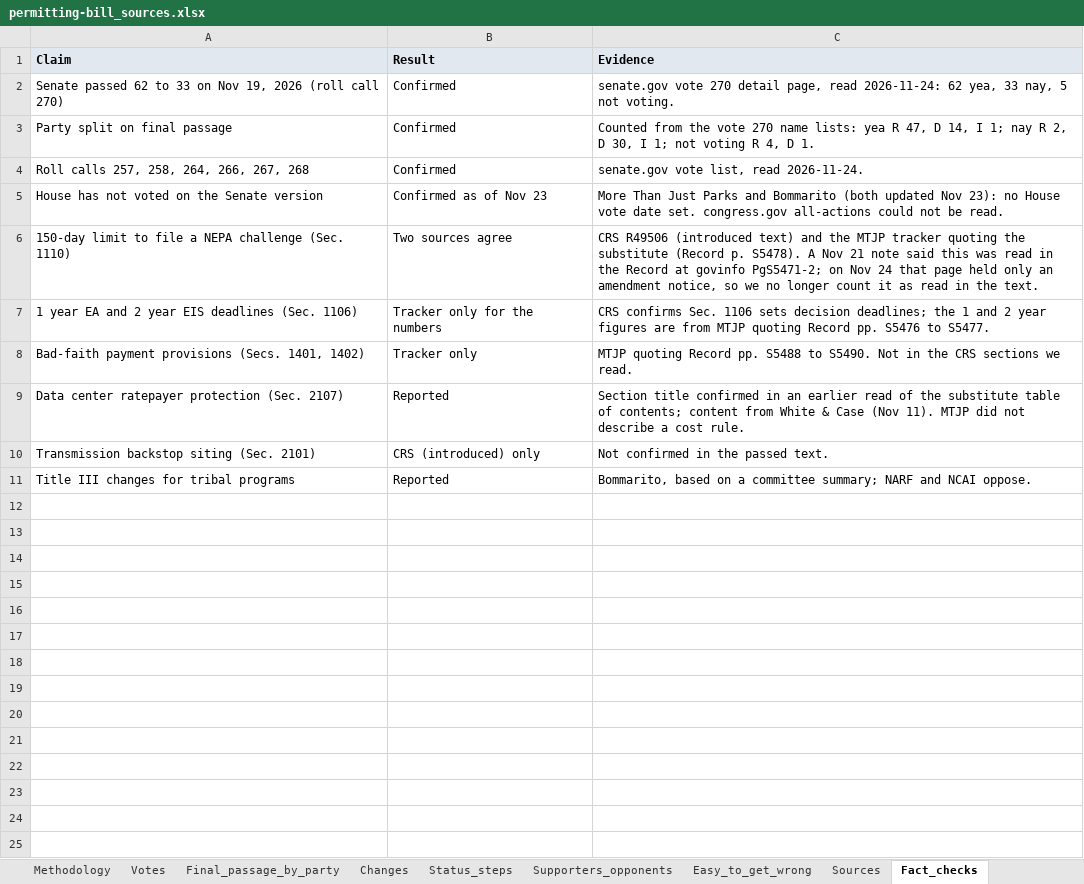
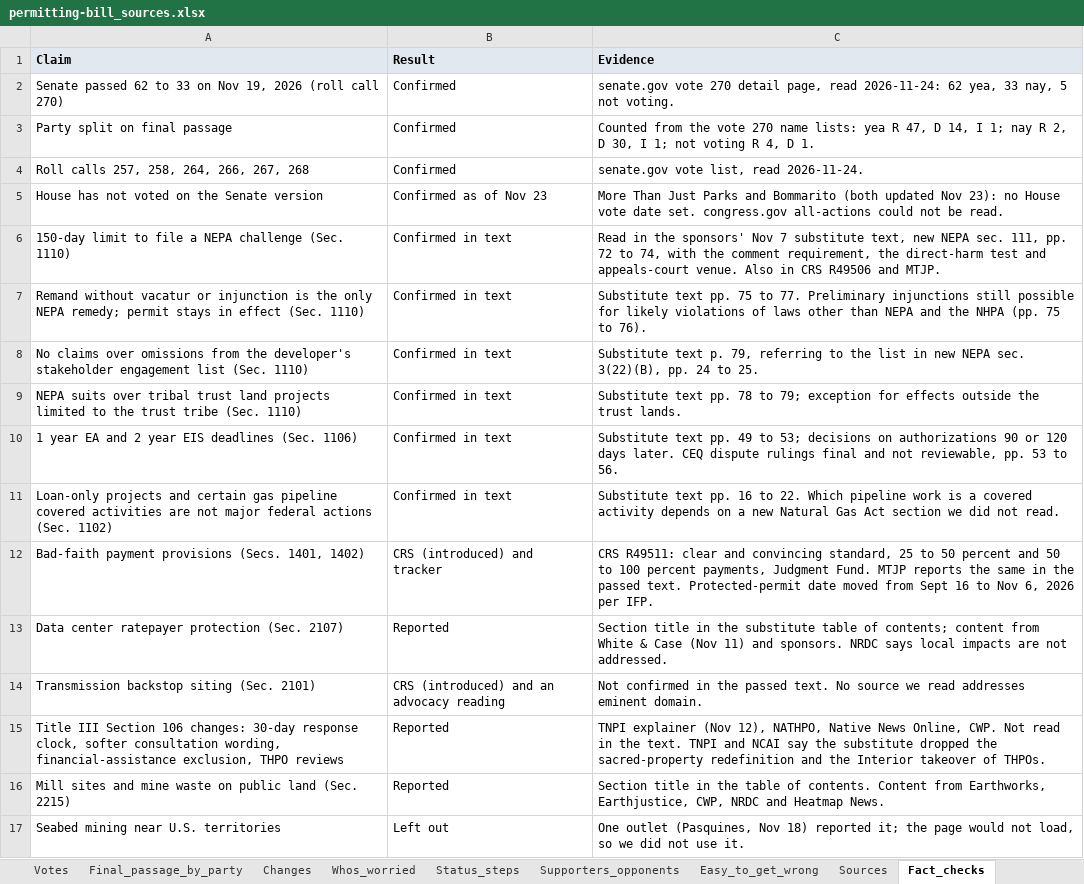
Before and after one commit to DerekTM17/translatingpolicy, an Excel workbook: sites/permitting-bill/data/permitting-bill_sources.xlsx, sheet Fact_checks, drawn as a sheet; values as stored, in another font and other column widths than the file's, no borders; removed rows and columns are numbered as before the commit, all else as after; the diff names each change by its address in the sheet, - before the commit and + after, or states it on an @@ line.

```diff
--- a/sites/permitting-bill/data/permitting-bill_sources.xlsx (sheet Fact_checks)
+++ b/sites/permitting-bill/data/permitting-bill_sources.xlsx (sheet Fact_checks)
+sheet tab: Whos_worried
-B6 (Result): Two sources agree
+B6 (Result): Confirmed in text
-C6 (Evidence): CRS R49506 (introduced text) and the MTJP tracker quoting the substitute (Record p. S5478). A Nov 21 note said this was read in the Record at govinfo PgS5471-2; on Nov 24 that page held only an amendment notice, so we no longer count it as read in the text.
+C6 (Evidence): Read in the sponsors' Nov 7 substitute text, new NEPA sec. 111, pp. 72 to 74, with the comment requirement, the direct-harm test and appeals-court venue. Also in CRS R49506 and MTJP.
+row 7: Remand without vacatur or injunction is the only NEPA remedy; permit stays in effect (Sec. 1110) | Confirmed in text | Substitute text pp. 75 to 77. Preliminary injunctions still possible for likely violations of laws other than NEPA and the NHPA (pp. 75 to 76).
+row 8: No claims over omissions from the developer's stakeholder engagement list (Sec. 1110) | Confirmed in text | Substitute text p. 79, referring to the list in new NEPA sec. 3(22)(B), pp. 24 to 25.
+row 9: NEPA suits over tribal trust land projects limited to the trust tribe (Sec. 1110) | Confirmed in text | Substitute text pp. 78 to 79; exception for effects outside the trust lands.
-B10 (Result): Tracker only for the numbers
+B10 (Result): Confirmed in text
-C10 (Evidence): CRS confirms Sec. 1106 sets decision deadlines; the 1 and 2 year figures are from MTJP quoting Record pp. S5476 to S5477.
+C10 (Evidence): Substitute text pp. 49 to 53; decisions on authorizations 90 or 120 days later. CEQ dispute rulings final and not reviewable, pp. 53 to 56.
+row 11: Loan-only projects and certain gas pipeline covered activities are not major federal actions (Sec. 1102) | Confirmed in text | Substitute text pp. 16 to 22. Which pipeline work is a covered activity depends on a new Natural Gas Act section we did not read.
-B12 (Result): Tracker only
+B12 (Result): CRS (introduced) and tracker
-C12 (Evidence): MTJP quoting Record pp. S5488 to S5490. Not in the CRS sections we read.
+C12 (Evidence): CRS R49511: clear and convincing standard, 25 to 50 percent and 50 to 100 percent payments, Judgment Fund. MTJP reports the same in the passed text. Protected-permit date moved from Sept 16 to Nov 6, 2026 per IFP.
-C13 (Evidence): Section title confirmed in an earlier read of the substitute table of contents; content from White & Case (Nov 11). MTJP did not describe a cost rule.
+C13 (Evidence): Section title in the substitute table of contents; content from White & Case (Nov 11) and sponsors. NRDC says local impacts are not addressed.
-B14 (Result): CRS (introduced) only
+B14 (Result): CRS (introduced) and an advocacy reading
-C14 (Evidence): …passed text.
+C14 (Evidence): …passed text. No source we read addresses eminent domain.
-row 11: Title III changes for tribal programs | Reported | Bommarito, based on a committee summary; NARF and NCAI oppose.
+row 15: Title III Section 106 changes: 30-day response clock, softer consultation wording, financial-assistance exclusion, THPO reviews | Reported | TNPI explainer (Nov 12), NATHPO, Native News Online, CWP. Not read in the text. TNPI and NCAI say the substitute dropped the sacred-property redefinition and the Interior takeover of THPOs.
+row 16: Mill sites and mine waste on public land (Sec. 2215) | Reported | Section title in the table of contents. Content from Earthworks, Earthjustice, CWP, NRDC and Heatmap News.
+row 17: Seabed mining near U.S. territories | Left out | One outlet (Pasquines, Nov 18) reported it; the page would not load, so we did not use it.
```
Also changed, not shown: sheet Sources, sheet Changes, sheet Methodology, sheet Easy_to_get_wrong, sites/permitting-bill/public/permitting-bill_sources.xlsx, 9 other files.
